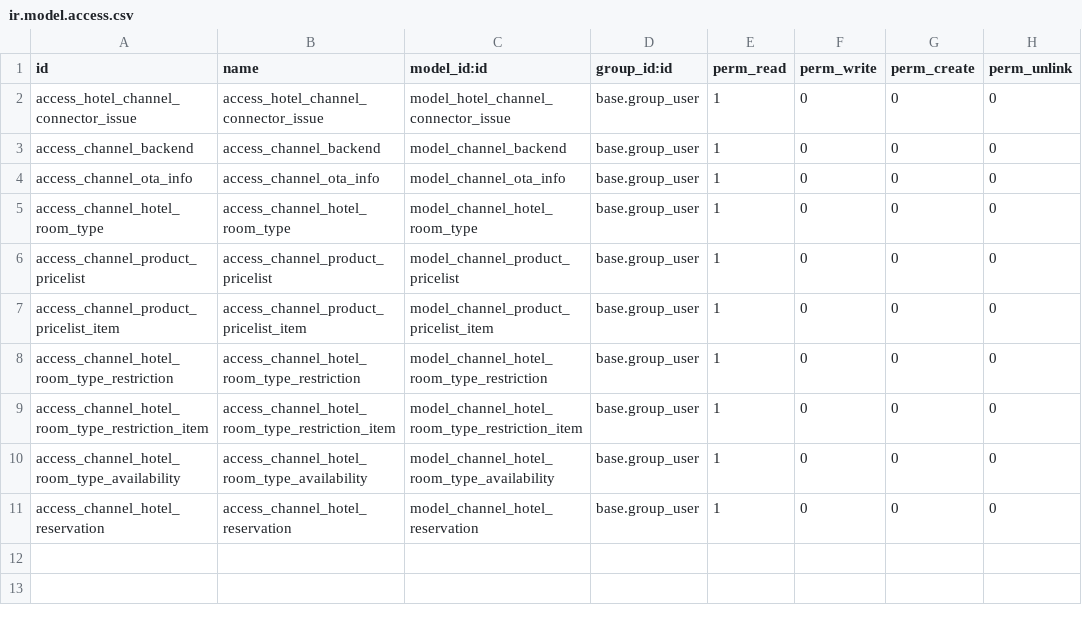
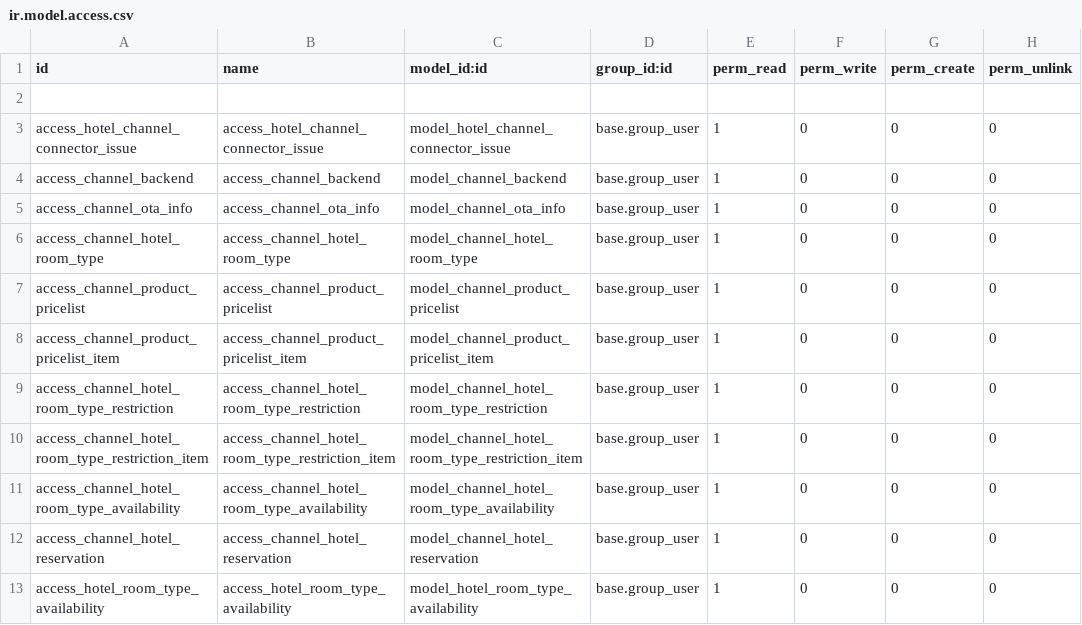
Before and after one commit to commitsun/pms-deprecated, a CSV file: hotel_channel_connector/security/ir.model.access.csv, drawn as a sheet.

Commit message:
[ADD] security rule

```diff
--- a/hotel_channel_connector/security/ir.model.access.csv
+++ b/hotel_channel_connector/security/ir.model.access.csv
@@ -1,2 +1,3 @@
 id,name,model_id:id,group_id:id,perm_read,perm_write,perm_create,perm_unlink
+
 access_hotel_channel_connector_issue,access_hotel_channel_connector_issue,model_hotel_channel_connector_issue,base.group_user,1,0,0,0
@@ -11 +12,2 @@ access_channel_hotel_room_type_availability,access_channel_hotel_room_type_avail
 access_channel_hotel_reservation,access_channel_hotel_reservation,model_channel_hotel_reservation,base.group_user,1,0,0,0
+access_hotel_room_type_availability,access_hotel_room_type_availability,model_hotel_room_type_availability,base.group_user,1,0,0,0
```
